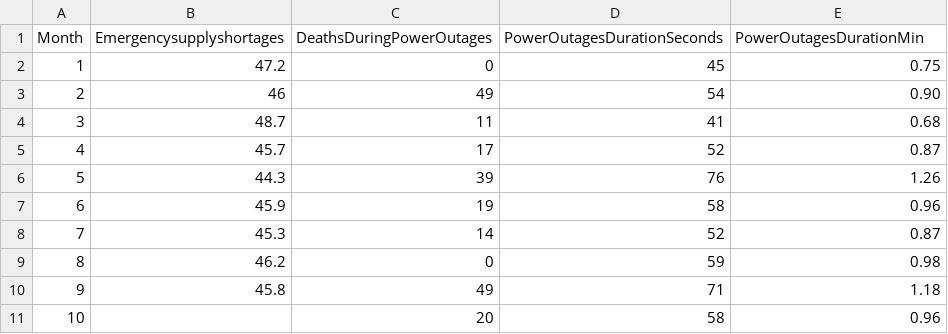
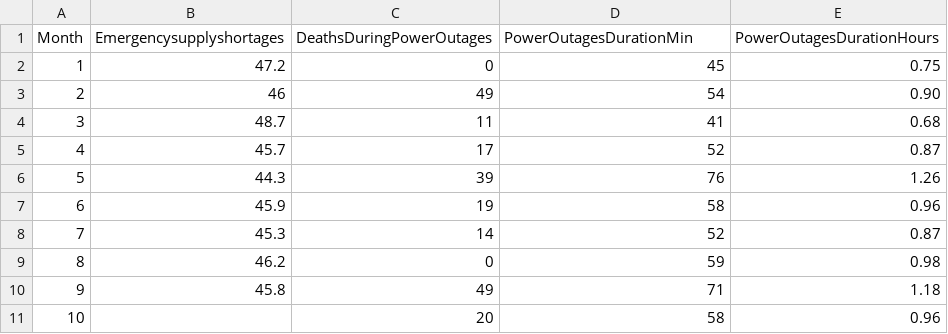
Before and after one commit to ibonnet/venezuela, a CSV file: Encuesta Nacional de Hospitales/2022/venezuelanhospitals-oct22.csv, drawn as a sheet.

```diff
--- a/Encuesta Nacional de Hospitales/2022/venezuelanhospitals-oct22.csv
+++ b/Encuesta Nacional de Hospitales/2022/venezuelanhospitals-oct22.csv
@@ -1,2 +1,2 @@
-Month,Emergencysupplyshortages,DeathsDuringPowerOutages,PowerOutagesDurationSeconds,PowerOutagesDurationMin
+Month,Emergencysupplyshortages,DeathsDuringPowerOutages,PowerOutagesDurationMin,PowerOutagesDurationHours
 1,47.2,0,45,0.75
```
Also changed, not shown: 1 other file.
